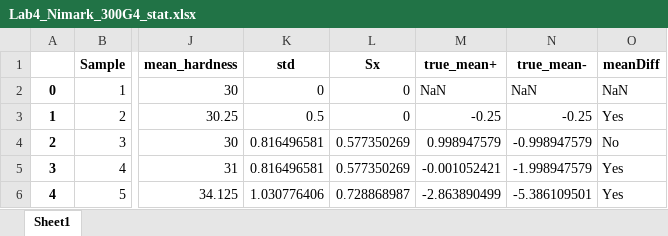
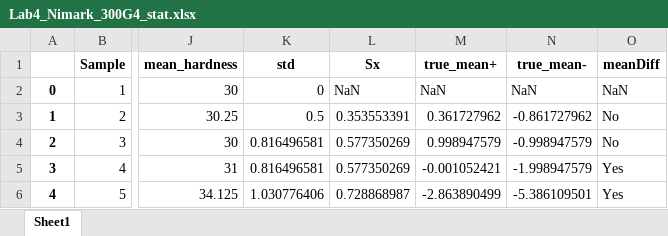
Before and after one commit to Juniper82/PSU_ME_Stuff, an Excel workbook: ME365/Labs/Lab4/Lab4_Nimark_300G4_stat.xlsx, sheet Sheet1, drawn as a sheet; only a part is shown, gaps mark what is left out; values as stored, in another font and other column widths than the file's, no borders; the diff names each change by its address in the sheet, - before the commit and + after, or states it on an @@ line.

```diff
--- a/ME365/Labs/Lab4/Lab4_Nimark_300G4_stat.xlsx (sheet Sheet1)
+++ b/ME365/Labs/Lab4/Lab4_Nimark_300G4_stat.xlsx (sheet Sheet1)
-L2 (Sx): 0
+L2 (Sx): NaN
-L3 (Sx): 0
+L3 (Sx): 0.353553391
-M3 (true_mean+): -0.25
+M3 (true_mean+): 0.361727962
-N3 (true_mean-): -0.25
+N3 (true_mean-): -0.861727962
-O3 (meanDiff): Yes
+O3 (meanDiff): No
```
Also changed, not shown: ME365/Labs/Lab4/Lab4_420G4_stat.xlsx, ME365/Labs/Lab4/Lab4_440AG4_stat.xlsx, 8 other files.
